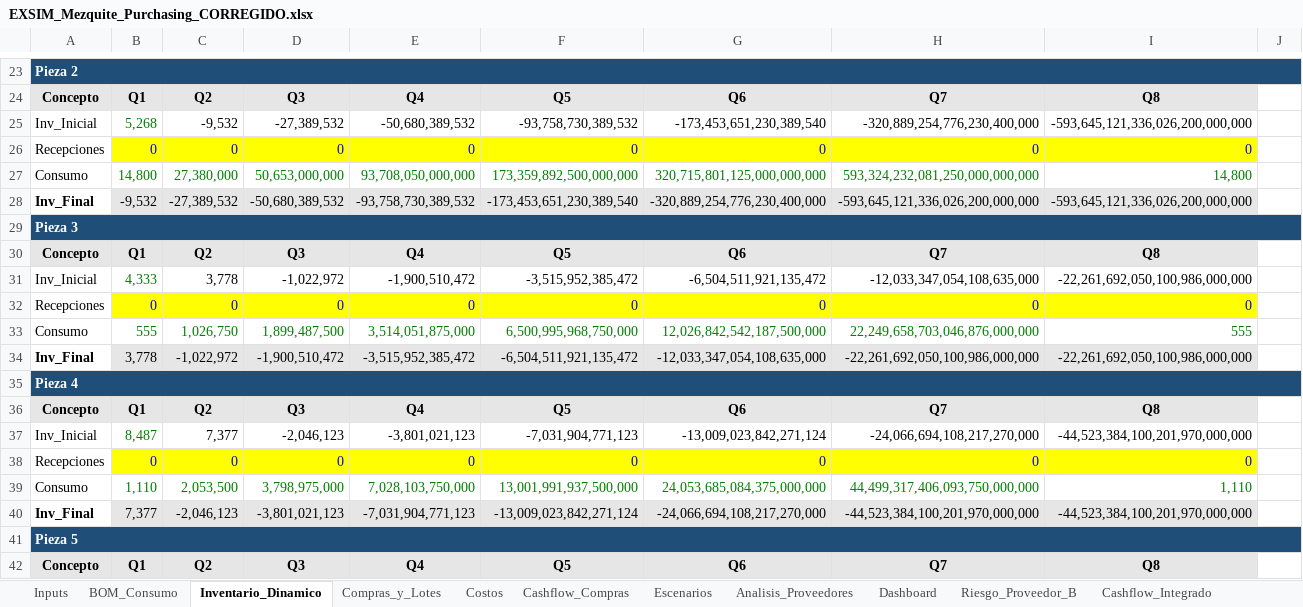
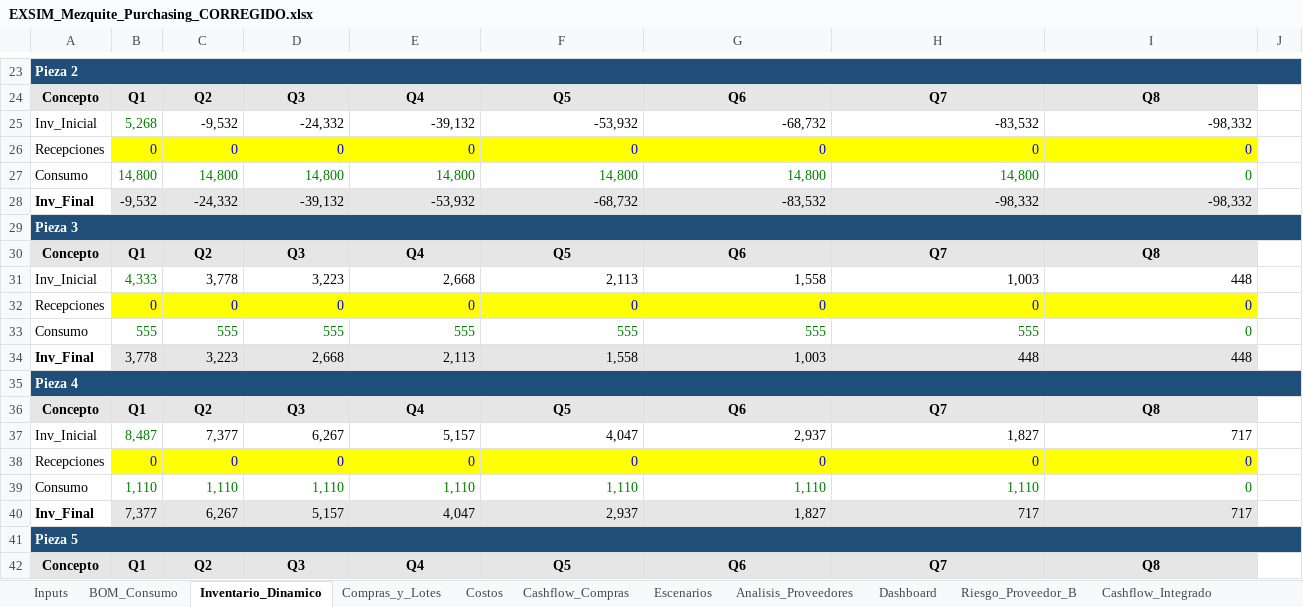
Before and after one commit to albertoquiroga-ctrl/BusinessSim, an Excel workbook: EXSIM_Mezquite_Purchasing_CORREGIDO.xlsx, sheet Inventario_Dinamico, drawn as a sheet; only a part is shown, gaps mark what is left out; values as stored, in another font and other column widths than the file's, no borders; conditional formats not drawn; removed rows and columns are numbered as before the commit, all else as after; the diff covers the shown part only; the diff names each change by its address in the sheet, - before the commit and + after, or states it on an @@ line.

```diff
--- a/EXSIM_Mezquite_Purchasing_CORREGIDO.xlsx (sheet Inventario_Dinamico)
+++ b/EXSIM_Mezquite_Purchasing_CORREGIDO.xlsx (sheet Inventario_Dinamico)
-D25: -27,389,532
+D25: -24,332
-E25: -50,680,389,532
+E25: -39,132
-F25: -93,758,730,389,532
+F25: -53,932
-G25: -173,453,651,230,389,540
+G25: -68,732
-H25: -320,889,254,776,230,400,000
+H25: -83,532
-I25: -593,645,121,336,026,200,000,000
+I25: -98,332
-row 27: Consumo | 14,800 | 27,380,000 | 50,653,000,000 | 93,708,050,000,000 | 173,359,892,500,000,000 | 320,715,801,125,000,000,000 | 593,324,232,081,250,000,000,000 | 14,800
-row 28: Inv_Final | -9,532 | -27,389,532 | -50,680,389,532 | -93,758,730,389,532 | -173,453,651,230,389,540 | -320,889,254,776,230,400,000 | -593,645,121,336,026,200,000,000 | -593,645,121,336,026,200,000,000
+row 27: Consumo | 14,800 | 14,800 | 14,800 | 14,800 | 14,800 | 14,800 | 14,800 | 0
+row 28: Inv_Final | -9,532 | -24,332 | -39,132 | -53,932 | -68,732 | -83,532 | -98,332 | -98,332
-D31: -1,022,972
+D31: 3,223
-E31: -1,900,510,472
+E31: 2,668
-F31: -3,515,952,385,472
+F31: 2,113
-G31: -6,504,511,921,135,472
+G31: 1,558
-H31: -12,033,347,054,108,635,000
+H31: 1,003
-I31: -22,261,692,050,100,986,000,000
+I31: 448
-row 33: Consumo | 555 | 1,026,750 | 1,899,487,500 | 3,514,051,875,000 | 6,500,995,968,750,000 | 12,026,842,542,187,500,000 | 22,249,658,703,046,876,000,000 | 555
-row 34: Inv_Final | 3,778 | -1,022,972 | -1,900,510,472 | -3,515,952,385,472 | -6,504,511,921,135,472 | -12,033,347,054,108,635,000 | -22,261,692,050,100,986,000,000 | -22,261,692,050,100,986,000,000
+row 33: Consumo | 555 | 555 | 555 | 555 | 555 | 555 | 555 | 0
+row 34: Inv_Final | 3,778 | 3,223 | 2,668 | 2,113 | 1,558 | 1,003 | 448 | 448
-D37: -2,046,123
+D37: 6,267
-E37: -3,801,021,123
+E37: 5,157
-F37: -7,031,904,771,123
+F37: 4,047
-G37: -13,009,023,842,271,124
+G37: 2,937
-H37: -24,066,694,108,217,270,000
+H37: 1,827
-I37: -44,523,384,100,201,970,000,000
+I37: 717
-row 39: Consumo | 1,110 | 2,053,500 | 3,798,975,000 | 7,028,103,750,000 | 13,001,991,937,500,000 | 24,053,685,084,375,000,000 | 44,499,317,406,093,750,000,000 | 1,110
-row 40: Inv_Final | 7,377 | -2,046,123 | -3,801,021,123 | -7,031,904,771,123 | -13,009,023,842,271,124 | -24,066,694,108,217,270,000 | -44,523,384,100,201,970,000,000 | -44,523,384,100,201,970,000,000
+row 39: Consumo | 1,110 | 1,110 | 1,110 | 1,110 | 1,110 | 1,110 | 1,110 | 0
+row 40: Inv_Final | 7,377 | 6,267 | 5,157 | 4,047 | 2,937 | 1,827 | 717 | 717
```
Also changed, not shown: 8 added rows, 8 removed rows and 48 edited cells elsewhere in this sheet, sheet Reconciliacion, sheet Riesgo_Proveedor_B, sheet Cashflow_Integrado, sheet BOM_Consumo, sheet Compras_y_Lotes, sheet Costos, 5 more sheets, formulas that keep their value.
